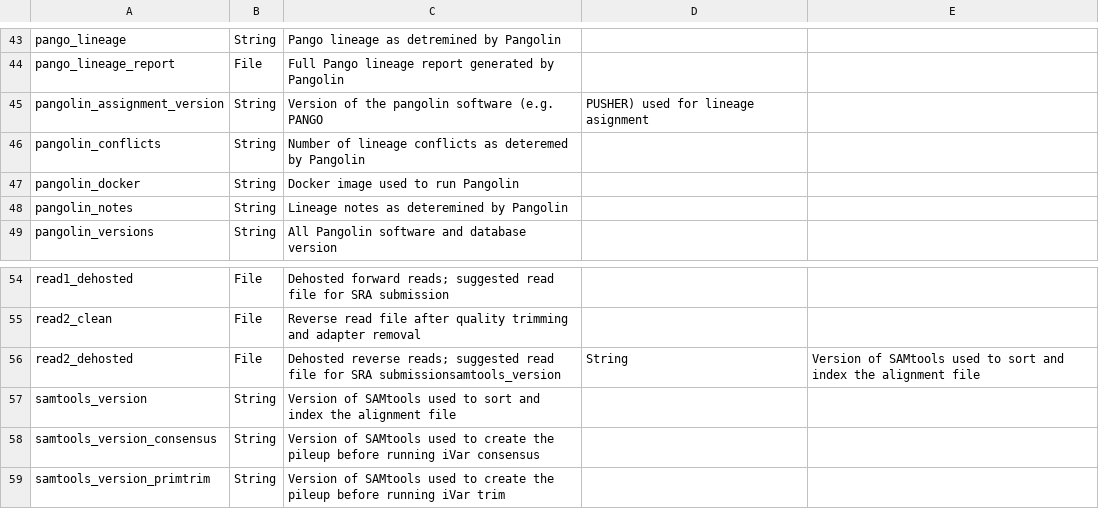
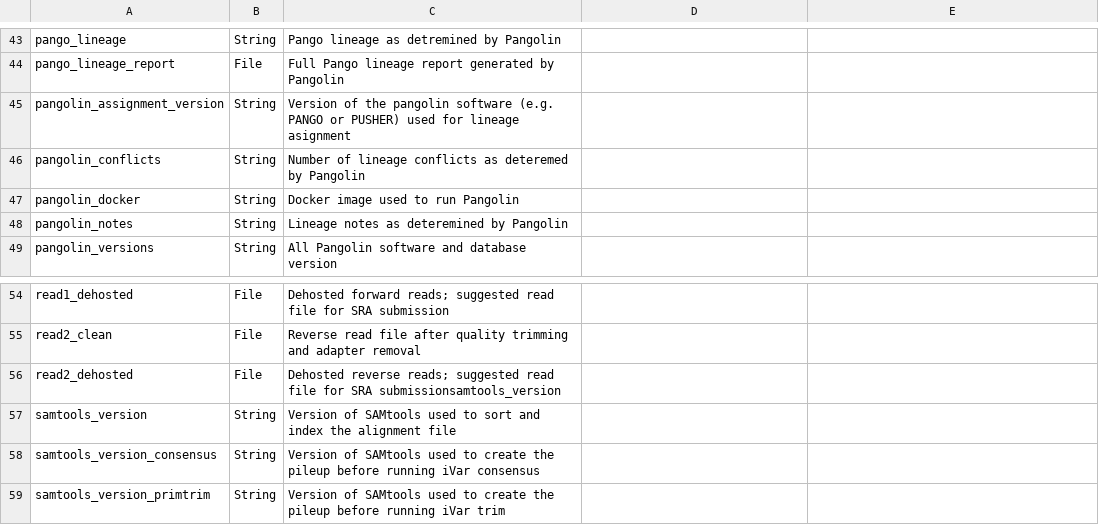
Before and after one commit to theiagen/public_health_viral_genomics, a CSV file: docs/source/tables/titan_workflows/titan_illumina_pe_outputs.csv, drawn as a sheet; only a part is shown, gaps mark what is left out.

```diff
--- a/docs/source/tables/titan_workflows/titan_illumina_pe_outputs.csv
+++ b/docs/source/tables/titan_workflows/titan_illumina_pe_outputs.csv
@@ -44,3 +44,3 @@ pango_lineage,String,Pango lineage as detremined by Pangolin
 pango_lineage_report,File,Full Pango lineage report generated by Pangolin
-pangolin_assignment_version,String,Version of the pangolin software (e.g. PANGO, PUSHER) used for lineage asignment
+pangolin_assignment_version,String,Version of the pangolin software (e.g. PANGO or PUSHER) used for lineage asignment
 pangolin_conflicts,String,Number of lineage conflicts as deteremed by Pangolin
@@ -55,3 +55,3 @@ read1_dehosted,File,Dehosted forward reads; suggested read file for SRA submissi
 read2_clean,File,Reverse read file after quality trimming and adapter removal
-read2_dehosted,File,Dehosted reverse reads; suggested read file for SRA submissionsamtools_version,String,Version of SAMtools used to sort and index the alignment file
+read2_dehosted,File,Dehosted reverse reads; suggested read file for SRA submissionsamtools_version
 samtools_version,String,Version of SAMtools used to sort and index the alignment file
```
Also changed, not shown: docs/source/tables/titan_workflows/titan_clearlabs_outputs.csv, docs/source/tables/titan_workflows/titan_fasta_outputs.csv, 2 other files.
